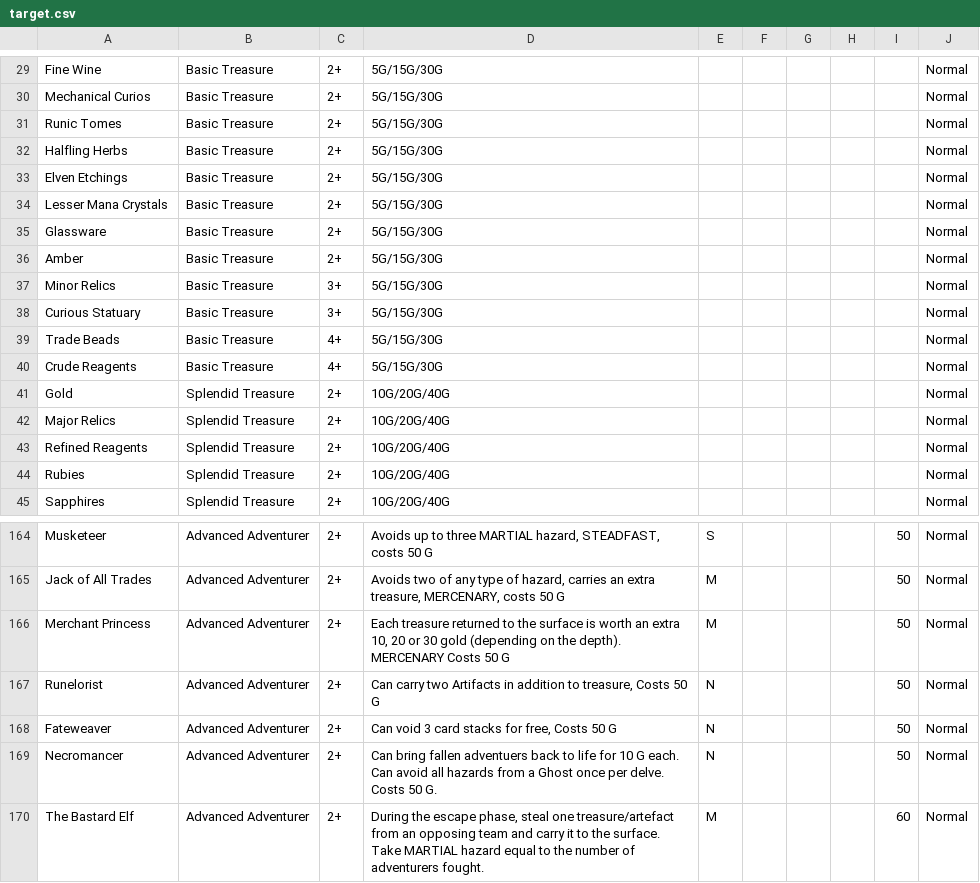
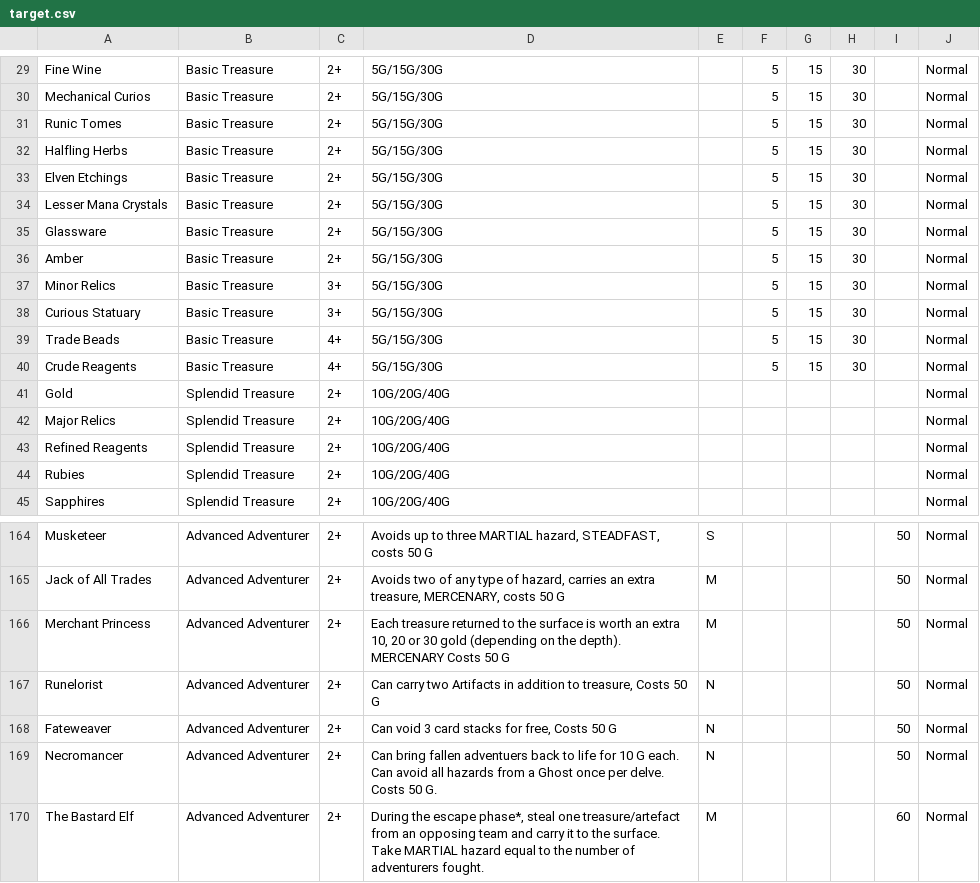
Before and after one commit to SydneyCardew/CardProject, a CSV file: target.csv, drawn as a sheet; only a part is shown, gaps mark what is left out; the diff covers the shown part only; the diff names each change by its address in the sheet, - before the commit and + after, or states it on an @@ line.

```diff
--- a/target.csv
+++ b/target.csv
-F29:F40: (empty)
+F29:F40: 5
-G29:G40: (empty)
+G29:G40: 15
-H29:H40: (empty)
+H29:H40: 30
-D170: …the escape phase, steal one…
+D170: …the escape phase*, steal one…
```
Also changed, not shown: 40 edited cells elsewhere in this file, 1 other file.
